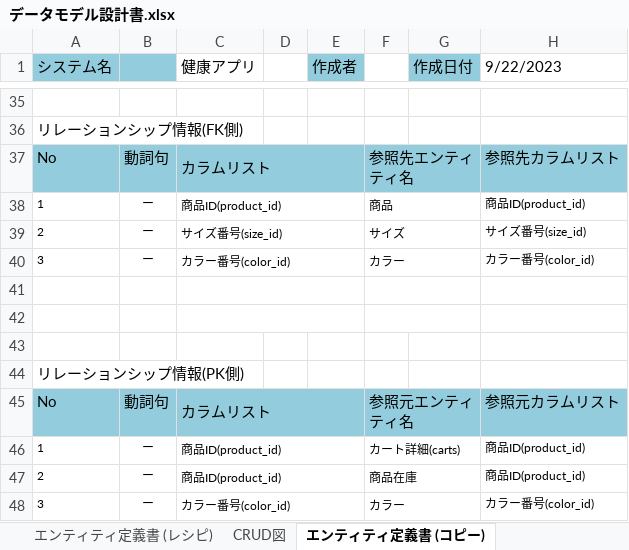
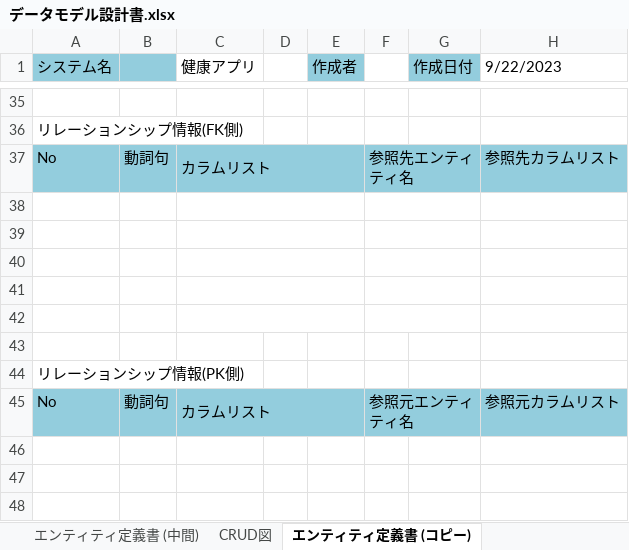
Before and after one commit to nakashima0918/healthApp, an Excel workbook: 03_DB設計書/データモデル設計書.xlsx, sheet エンティティ定義書 (コピー), drawn as a sheet; only a part is shown, gaps mark what is left out; values as stored, in another font and other column widths than the file's, no borders; the diff names each change by its address in the sheet, - before the commit and + after, or states it on an @@ line.

```diff
--- a/03_DB設計書/データモデル設計書.xlsx (sheet エンティティ定義書 (コピー))
+++ b/03_DB設計書/データモデル設計書.xlsx (sheet エンティティ定義書 (コピー))
+sheet tab: エンティティ定義書 (中間)
-row 38: 1 | ー | 商品ID(product_id) |  |  | 商品 |  | 商品ID(product_id)
+row 38: (empty)
-row 39: 2 | ー | サイズ番号(size_id) |  |  | サイズ |  | サイズ番号(size_id)
+row 39: (empty)
-row 40: 3 | ー | カラー番号(color_id) |  |  | カラー |  | カラー番号(color_id)
+row 40: (empty)
-row 46: 1 | ー | 商品ID(product_id) |  |  | カート詳細(carts) |  | 商品ID(product_id)
-row 47: 2 | ー | 商品ID(product_id) |  |  | 商品在庫 |  | 商品ID(product_id)
-row 48: 3 | ー | カラー番号(color_id) |  |  | カラー |  | カラー番号(color_id)
```
Also changed, not shown: sheet エンティティ定義書 (レシピ), sheet エンティティ定義書 (運動), sheet エンティティ定義書 (栄養), sheet CRUD図, sheet 概念データモデル図 エンティティ一覧, sheet エンティティ定義書(ユーザー), 1 more sheet, other sheet tabs, charts or pictures, 02_画面設計書・モックアップ/画面遷移図.xlsx.
